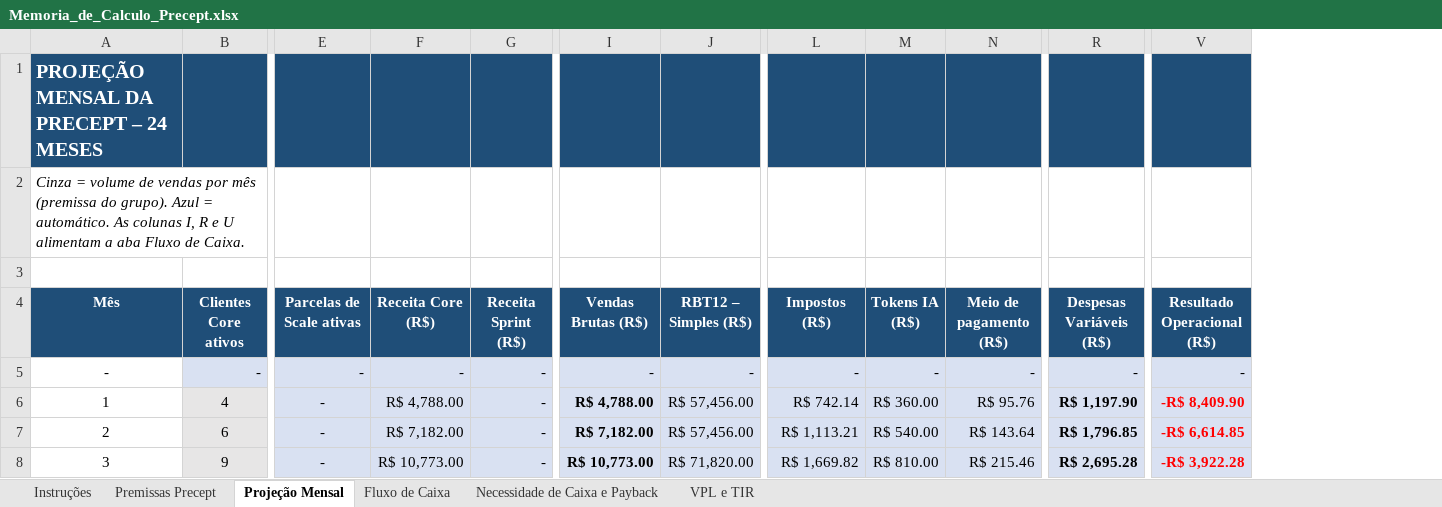
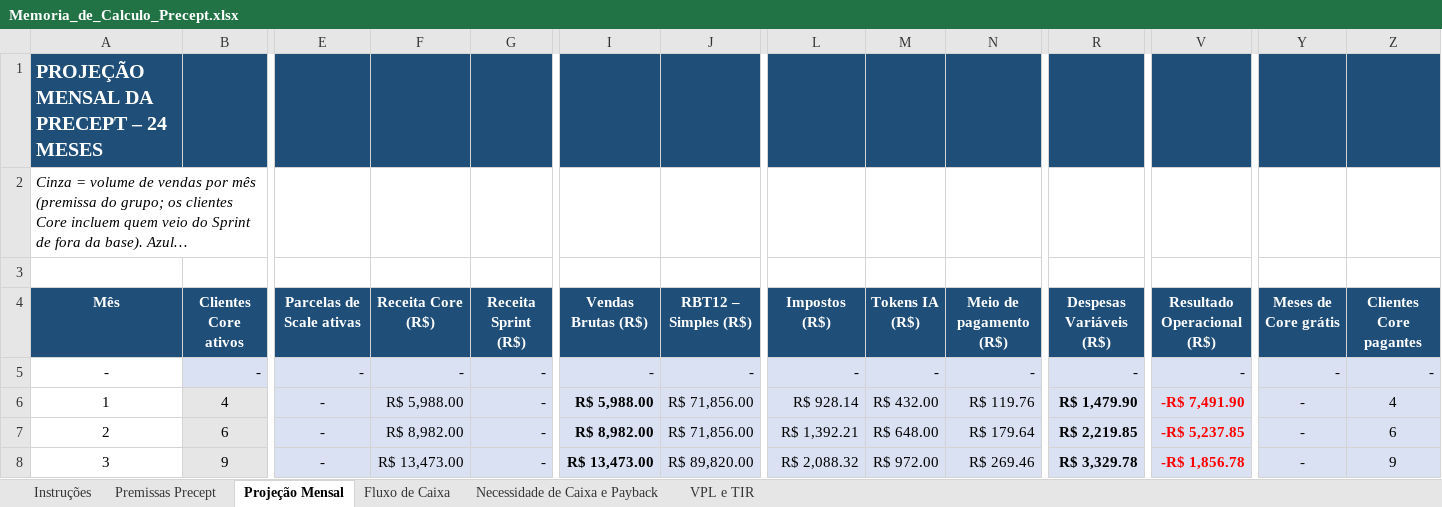
Before and after one commit to Samukao9/Claude-Code-Skills, an Excel workbook: precept-financeiro/Memoria_de_Calculo_Precept.xlsx, sheet Projeção Mensal, drawn as a sheet; only a part is shown, gaps mark what is left out; long unchanged cells end in …; values as stored, in another font and other column widths than the file's, no borders; the diff covers the shown part only; the diff names each change by its address in the sheet, - before the commit and + after, or states it on an @@ line.

```diff
--- a/precept-financeiro/Memoria_de_Calculo_Precept.xlsx (sheet Projeção Mensal)
+++ b/precept-financeiro/Memoria_de_Calculo_Precept.xlsx (sheet Projeção Mensal)
+column Y (Meses de Core grátis), rows 5-8: all -
+column Z (Clientes Core pagantes), rows 5-8: - | 4 | 6 | 9
@@ column A (Mês) renumbered between rows 2 and 18 @@
-F6 (Receita Core (R$)): R$ 4,788.00
+F6 (Receita Core (R$)): R$ 5,988.00
-I6 (Vendas Brutas (R$)): R$ 4,788.00
+I6 (Vendas Brutas (R$)): R$ 5,988.00
-J6:J7 (RBT12 – Simples (R$)): R$ 57,456.00
+J6:J7 (RBT12 – Simples (R$)): R$ 71,856.00
-L6 (Impostos (R$)): R$ 742.14
+L6 (Impostos (R$)): R$ 928.14
-M6 (Tokens IA (R$)): R$ 360.00
+M6 (Tokens IA (R$)): R$ 432.00
-N6 (Meio de pagamento (R$)): R$ 95.76
+N6 (Meio de pagamento (R$)): R$ 119.76
-R6 (Despesas Variáveis (R$)): R$ 1,197.90
+R6 (Despesas Variáveis (R$)): R$ 1,479.90
-V6 (Resultado Operacional (R$)): -R$ 8,409.90
+V6 (Resultado Operacional (R$)): -R$ 7,491.90
-F7 (Receita Core (R$)): R$ 7,182.00
+F7 (Receita Core (R$)): R$ 8,982.00
-I7 (Vendas Brutas (R$)): R$ 7,182.00
+I7 (Vendas Brutas (R$)): R$ 8,982.00
-L7 (Impostos (R$)): R$ 1,113.21
+L7 (Impostos (R$)): R$ 1,392.21
-M7 (Tokens IA (R$)): R$ 540.00
+M7 (Tokens IA (R$)): R$ 648.00
-N7 (Meio de pagamento (R$)): R$ 143.64
+N7 (Meio de pagamento (R$)): R$ 179.64
-R7 (Despesas Variáveis (R$)): R$ 1,796.85
+R7 (Despesas Variáveis (R$)): R$ 2,219.85
-V7 (Resultado Operacional (R$)): -R$ 6,614.85
+V7 (Resultado Operacional (R$)): -R$ 5,237.85
-F8 (Receita Core (R$)): R$ 10,773.00
+F8 (Receita Core (R$)): R$ 13,473.00
-I8 (Vendas Brutas (R$)): R$ 10,773.00
+I8 (Vendas Brutas (R$)): R$ 13,473.00
-J8 (RBT12 – Simples (R$)): R$ 71,820.00
+J8 (RBT12 – Simples (R$)): R$ 89,820.00
-L8 (Impostos (R$)): R$ 1,669.82
+L8 (Impostos (R$)): R$ 2,088.32
-M8 (Tokens IA (R$)): R$ 810.00
+M8 (Tokens IA (R$)): R$ 972.00
-N8 (Meio de pagamento (R$)): R$ 215.46
+N8 (Meio de pagamento (R$)): R$ 269.46
-R8 (Despesas Variáveis (R$)): R$ 2,695.28
+R8 (Despesas Variáveis (R$)): R$ 3,329.78
-V8 (Resultado Operacional (R$)): -R$ 3,922.28
+V8 (Resultado Operacional (R$)): -R$ 1,856.78
```
Also changed, not shown: 8 added rows, 7 removed rows and 278 edited cells elsewhere in this sheet, sheet Fluxo de Caixa, sheet Necessidade de Caixa e Payback, sheet VPL e TIR, sheet Premissas Precept, formulas that keep their value, precept-financeiro/Planilha_Financeira_Precept.xlsx, 5 other files.
